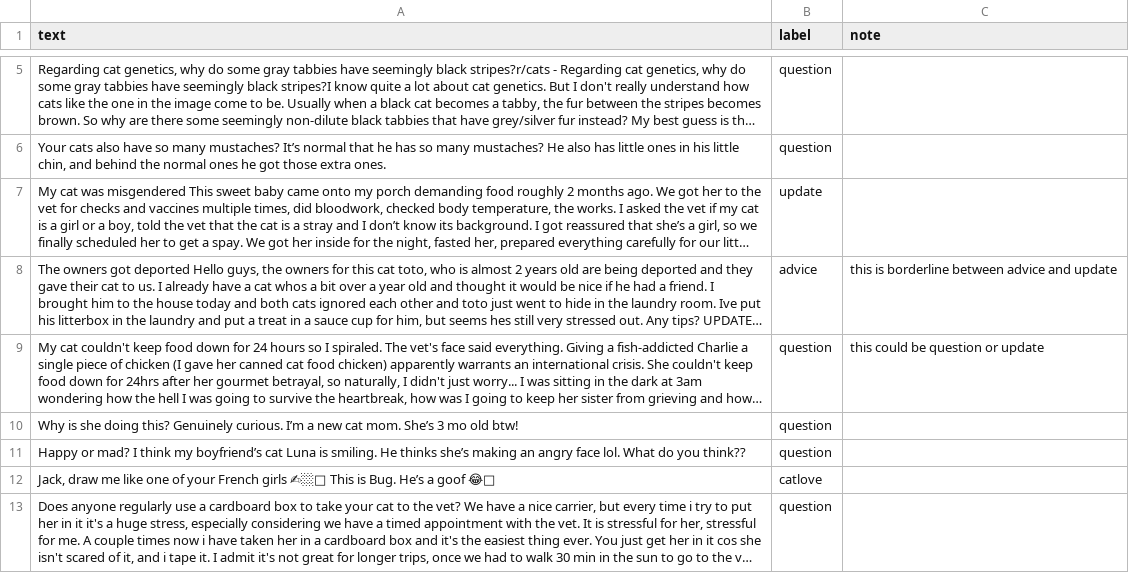
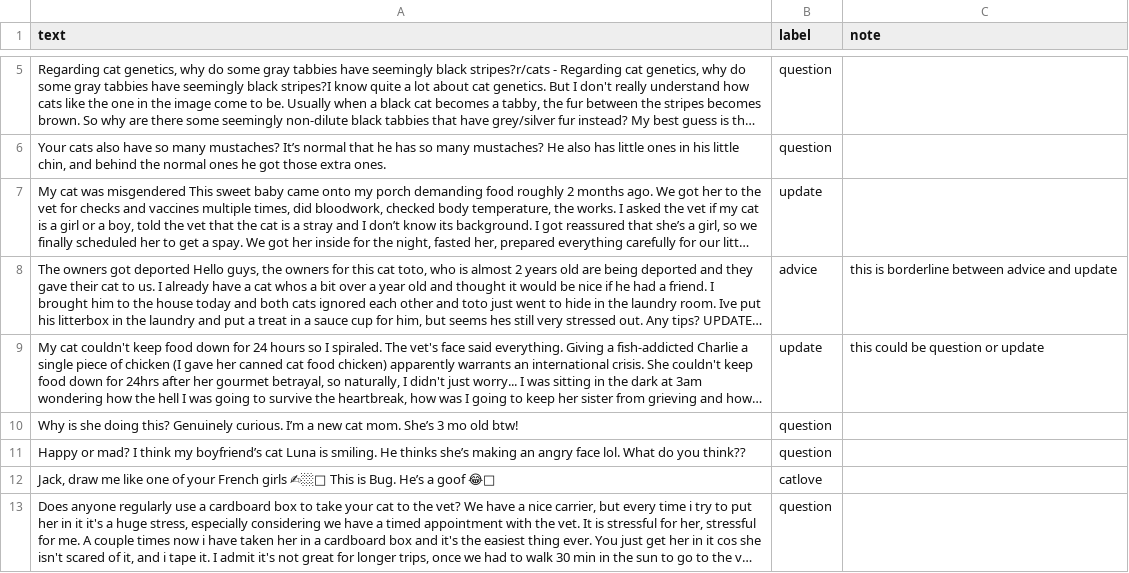
Before and after one commit to lleger0/ai201-project3-takemeter-starter-v2026, a CSV file: labels.csv, drawn as a sheet; only a part is shown, gaps mark what is left out; long unchanged cells end in …; the diff names each change by its address in the sheet, - before the commit and + after, or states it on an @@ line.

```diff
--- a/labels.csv
+++ b/labels.csv
-B9 (label): question
+B9 (label): update
```
Also changed, not shown: 1 other file.
